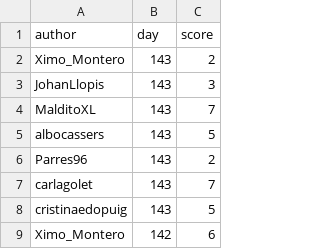
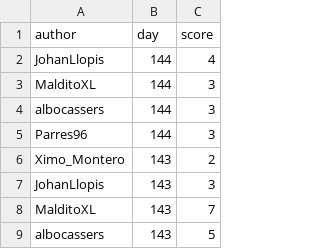
Before and after one commit to aleixalcacer/wordleCAT, a CSV file: results.csv, drawn as a sheet; only a part is shown; the shorter side is filled out with more unchanged rows.

Commit message:
Automated report

```diff
--- a/results.csv
+++ b/results.csv
@@ -1,2 +1,6 @@
 author,day,score
+JohanLlopis,144,4
+MalditoXL,144,3
+albocassers,144,3
+Parres96,144,3
 Ximo_Montero,143,2
```
